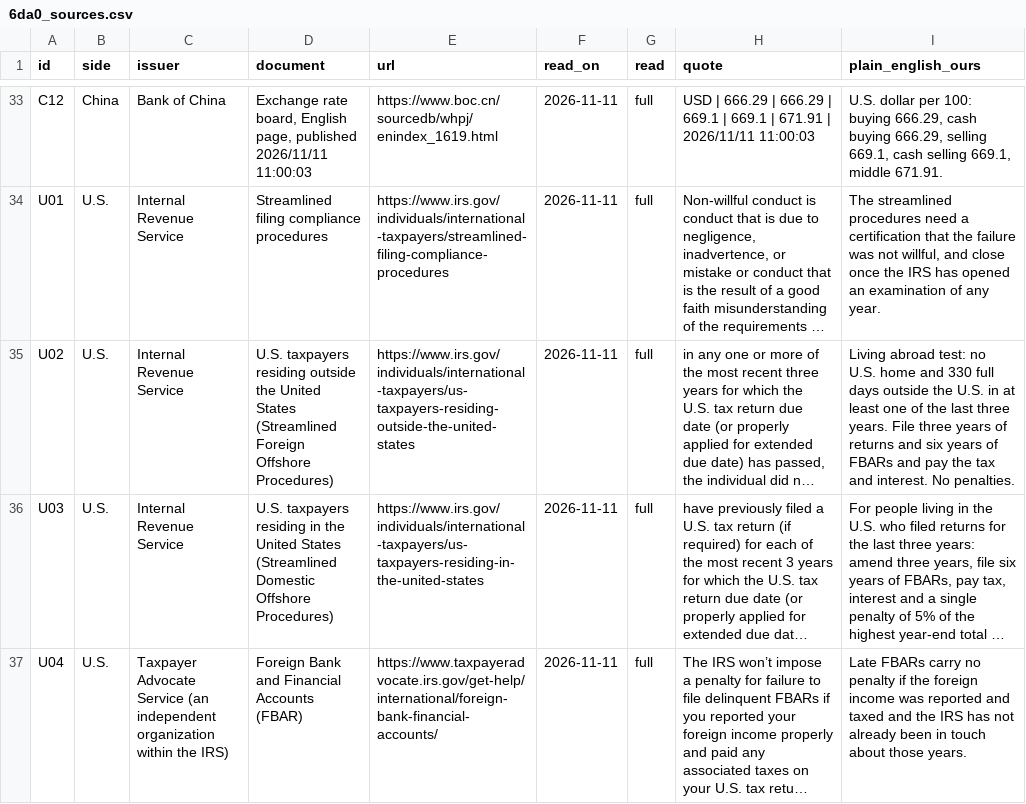
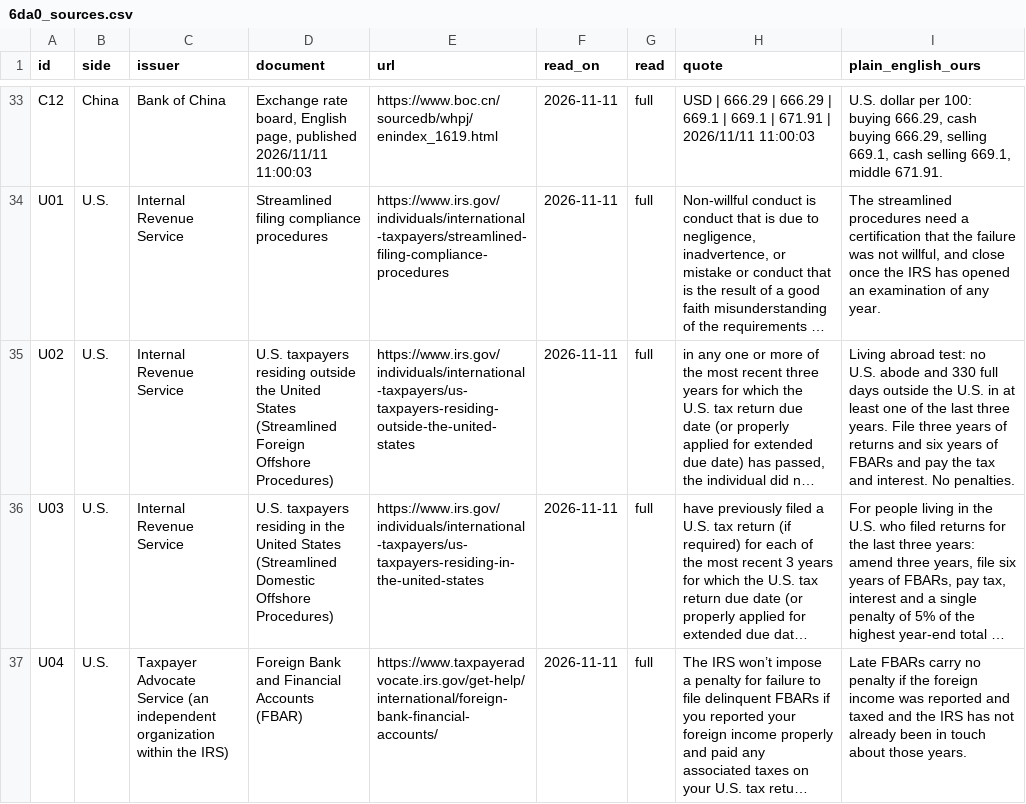
Before and after one commit to sassnarep3-star/China3, a CSV file: data/6da0_sources.csv, drawn as a sheet; only a part is shown, gaps mark what is left out; long unchanged cells end in …; the diff names each change by its address in the sheet, - before the commit and + after, or states it on an @@ line.

```diff
--- a/data/6da0_sources.csv
+++ b/data/6da0_sources.csv
-I35 (plain_english_ours): …no U.S. home and 330…
+I35 (plain_english_ours): …no U.S. abode and 330…
```
Also changed, not shown: data/6da0_flags.csv, data/6da0_rules.csv, 4 other files.
